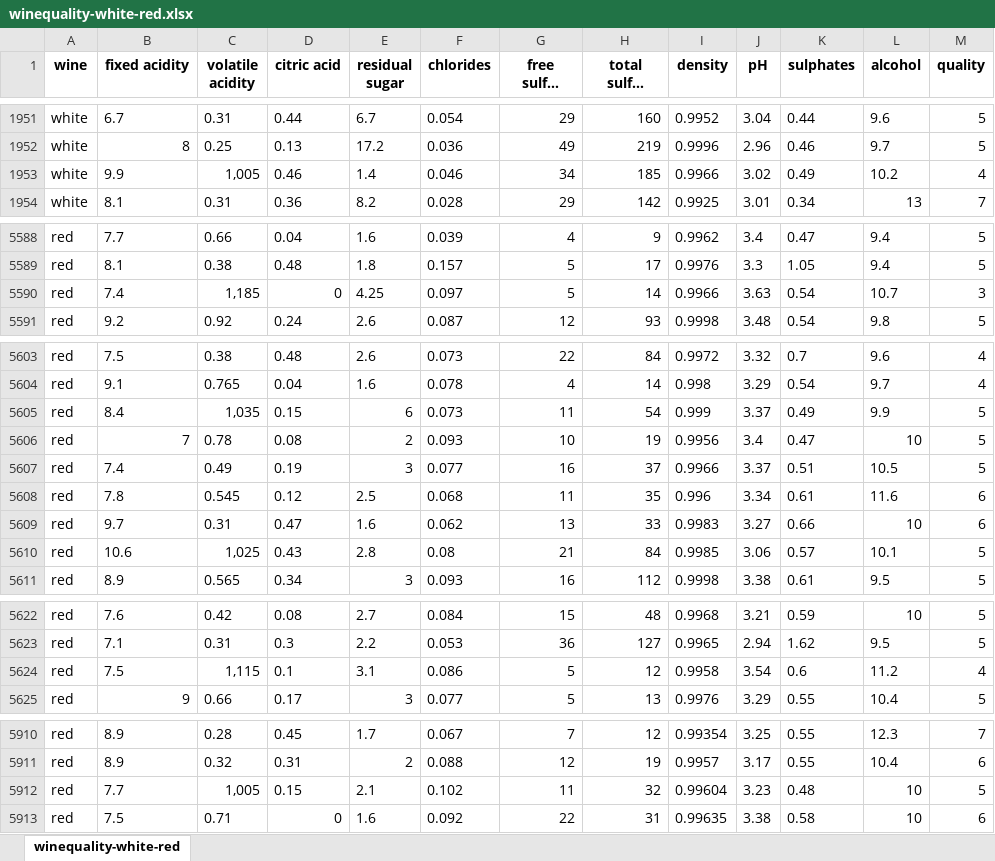
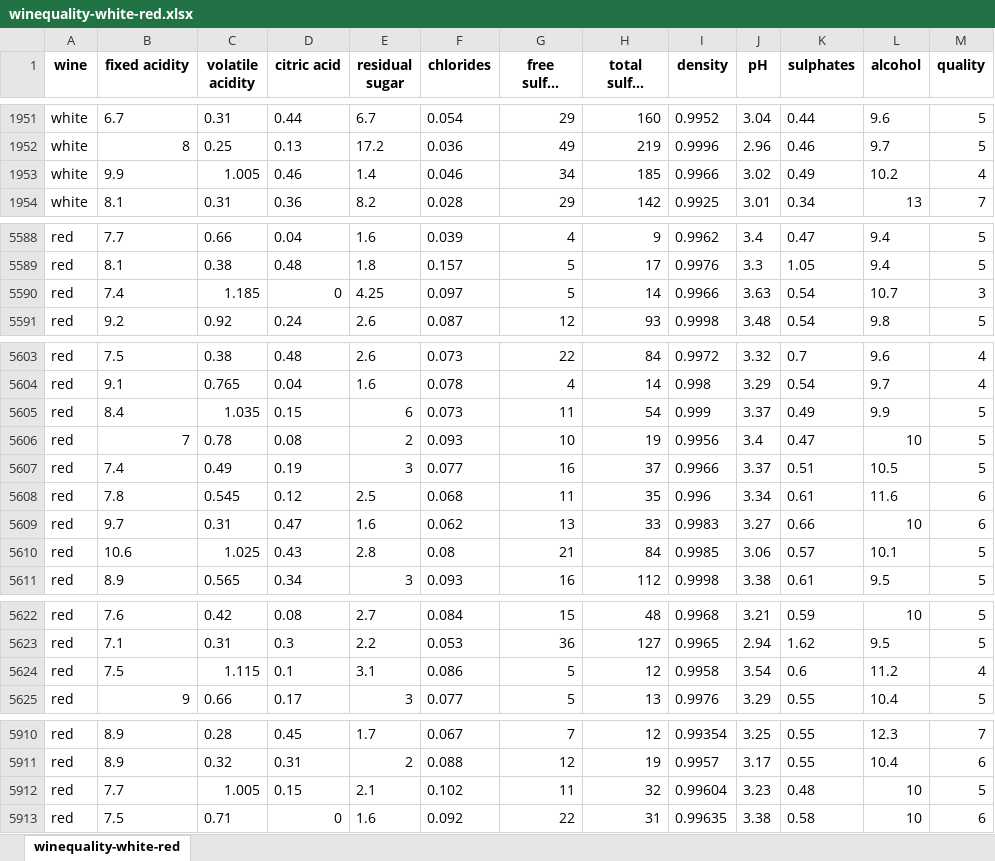
Before and after one commit to IBVazquez/winequality, an Excel workbook: winequality-white-red.xlsx, sheet winequality-white-red, drawn as a sheet; only a part is shown, gaps mark what is left out; long unchanged cells end in …; values as stored, in another font and other column widths than the file's, no borders; the diff names each change by its address in the sheet, - before the commit and + after, or states it on an @@ line.

Commit message:
Add files via upload

```diff
--- a/winequality-white-red.xlsx (sheet winequality-white-red)
+++ b/winequality-white-red.xlsx (sheet winequality-white-red)
-C1953 (volatile acidity): 1,005
+C1953 (volatile acidity): 1.005
-C5590 (volatile acidity): 1,185
+C5590 (volatile acidity): 1.185
-C5605 (volatile acidity): 1,035
+C5605 (volatile acidity): 1.035
-C5610 (volatile acidity): 1,025
+C5610 (volatile acidity): 1.025
-C5624 (volatile acidity): 1,115
+C5624 (volatile acidity): 1.115
-C5912 (volatile acidity): 1,005
+C5912 (volatile acidity): 1.005
```
